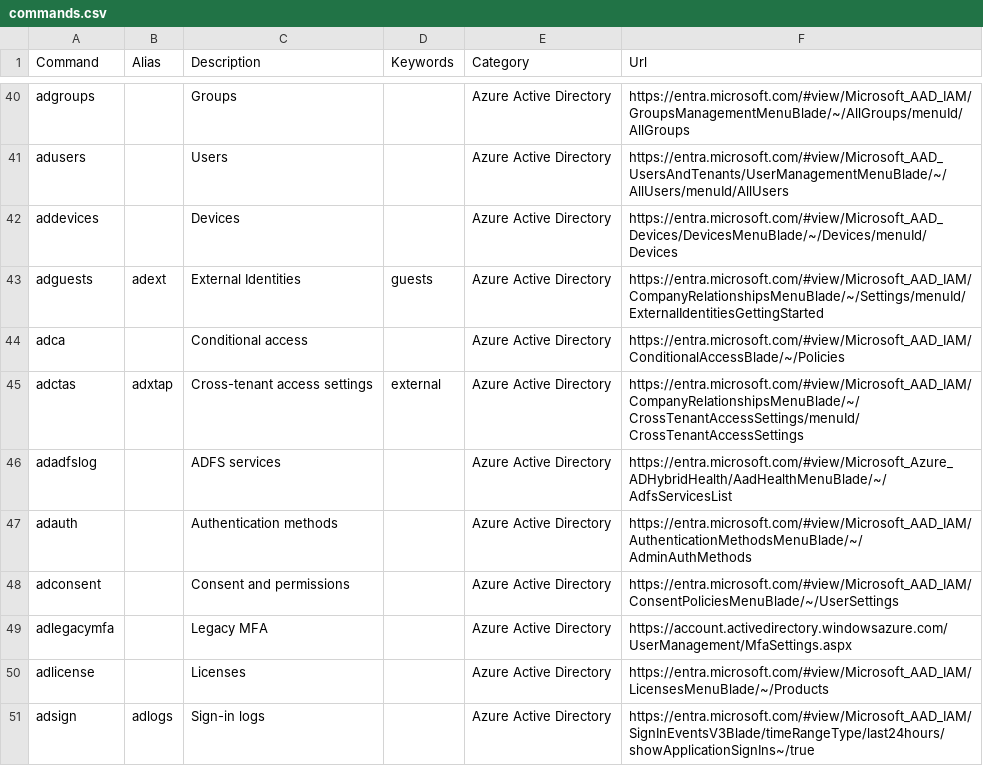
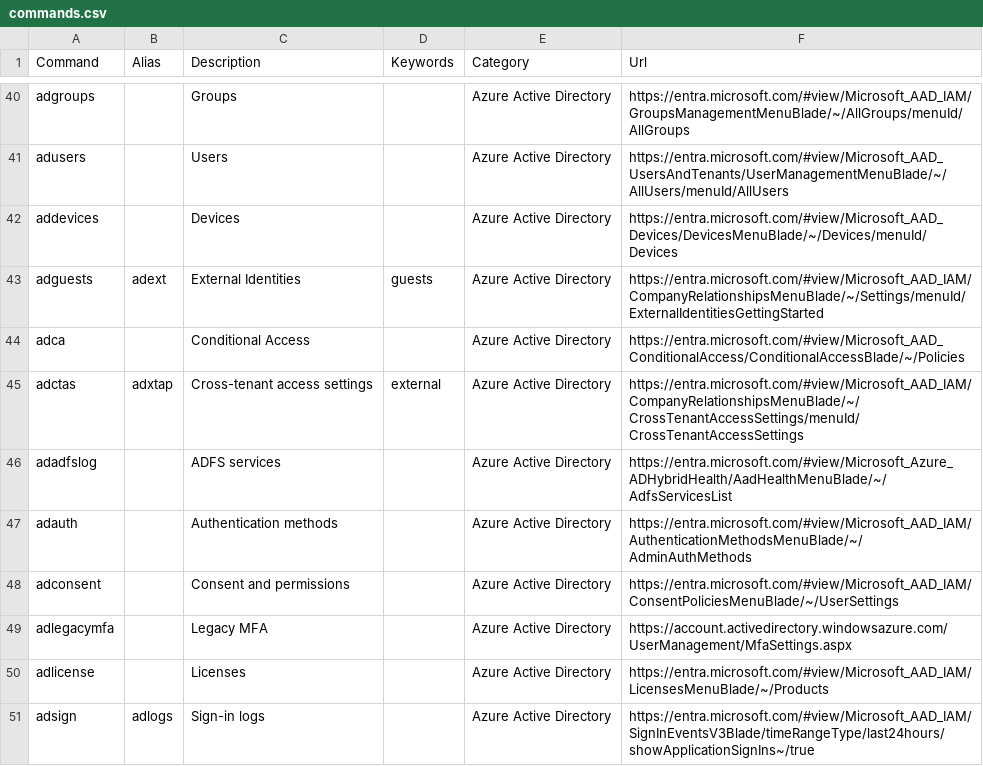
Before and after one commit to merill/cmd, a CSV file: website/config/commands.csv, drawn as a sheet; only a part is shown, gaps mark what is left out.

Commit message:
Update commands.csv

```diff
--- a/website/config/commands.csv
+++ b/website/config/commands.csv
@@ -43,3 +43,3 @@ addevices,,Devices,,Azure Active Directory,https://entra.microsoft.com/#view/Mic
 adguests,adext,External Identities,guests,Azure Active Directory,https://entra.microsoft.com/#view/Microsoft_AAD_IAM/CompanyRelationshipsMenuBlade/~/Settings/menuId/ExternalIdentitiesGettingStarted
-adca,,Conditional access,,Azure Active Directory,https://entra.microsoft.com/#view/Microsoft_AAD_IAM/ConditionalAccessBlade/~/Policies
+adca,,Conditional Access,,Azure Active Directory,https://entra.microsoft.com/#view/Microsoft_AAD_ConditionalAccess/ConditionalAccessBlade/~/Policies
 adctas,adxtap,Cross-tenant access settings,external,Azure Active Directory,https://entra.microsoft.com/#view/Microsoft_AAD_IAM/CompanyRelationshipsMenuBlade/~/CrossTenantAccessSettings/menuId/CrossTenantAccessSettings
```
